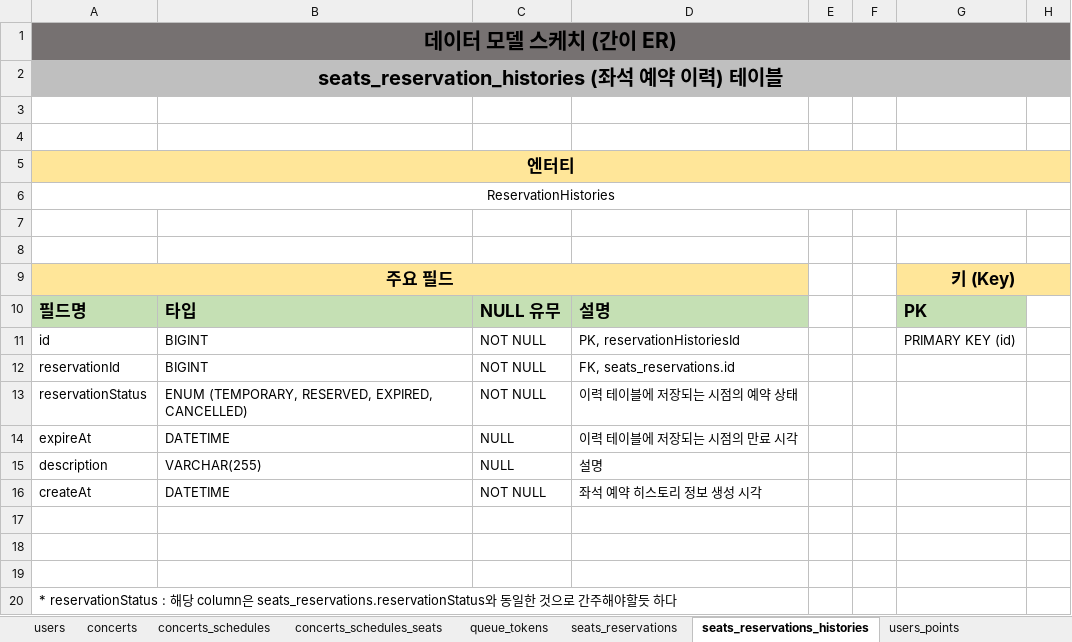
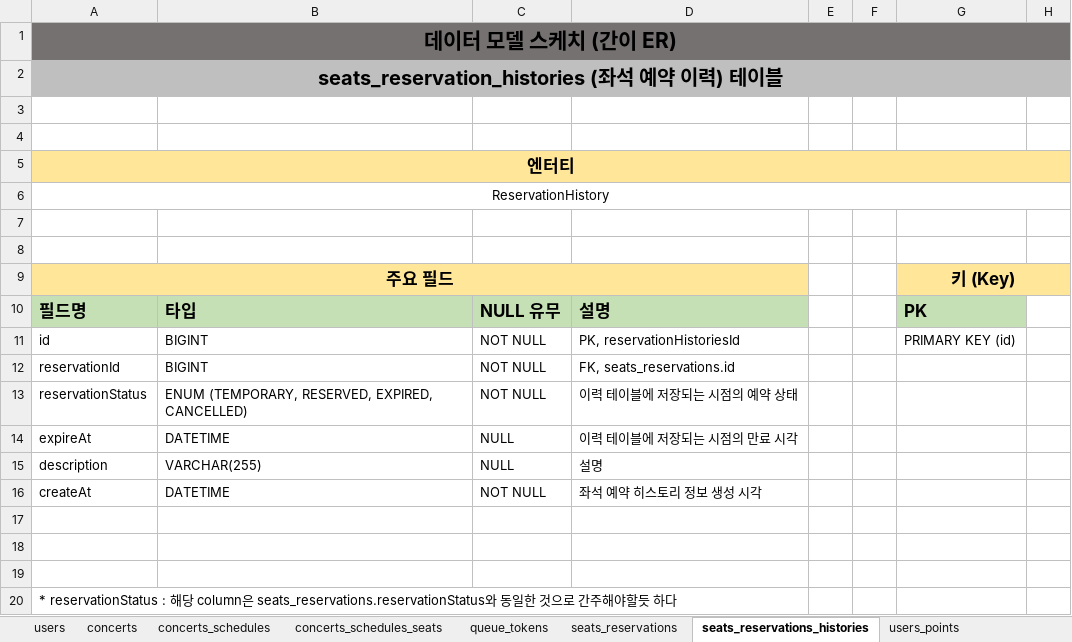
Before and after one commit to Hwanii96/hhplus-server-java, an Excel workbook: docs/4.서버구조설계-데이터_모델_스케치_간이_ER.xlsx, sheet seats_reservations_histories, drawn as a sheet; only a part is shown; values as stored, in another font and other column widths than the file's, no borders; the diff names each change by its address in the sheet, - before the commit and + after, or states it on an @@ line.

```diff
--- a/docs/4.서버구조설계-데이터_모델_스케치_간이_ER.xlsx (sheet seats_reservations_histories)
+++ b/docs/4.서버구조설계-데이터_모델_스케치_간이_ER.xlsx (sheet seats_reservations_histories)
-A6: ReservationHistories
+A6: ReservationHistory
```
Also changed, not shown: sheet concerts_schedules, sheet users, sheet concerts, sheet seats_payments_histories, sheet users_points, sheet concerts_schedules_seats, 3 more sheets, 5 other files.
